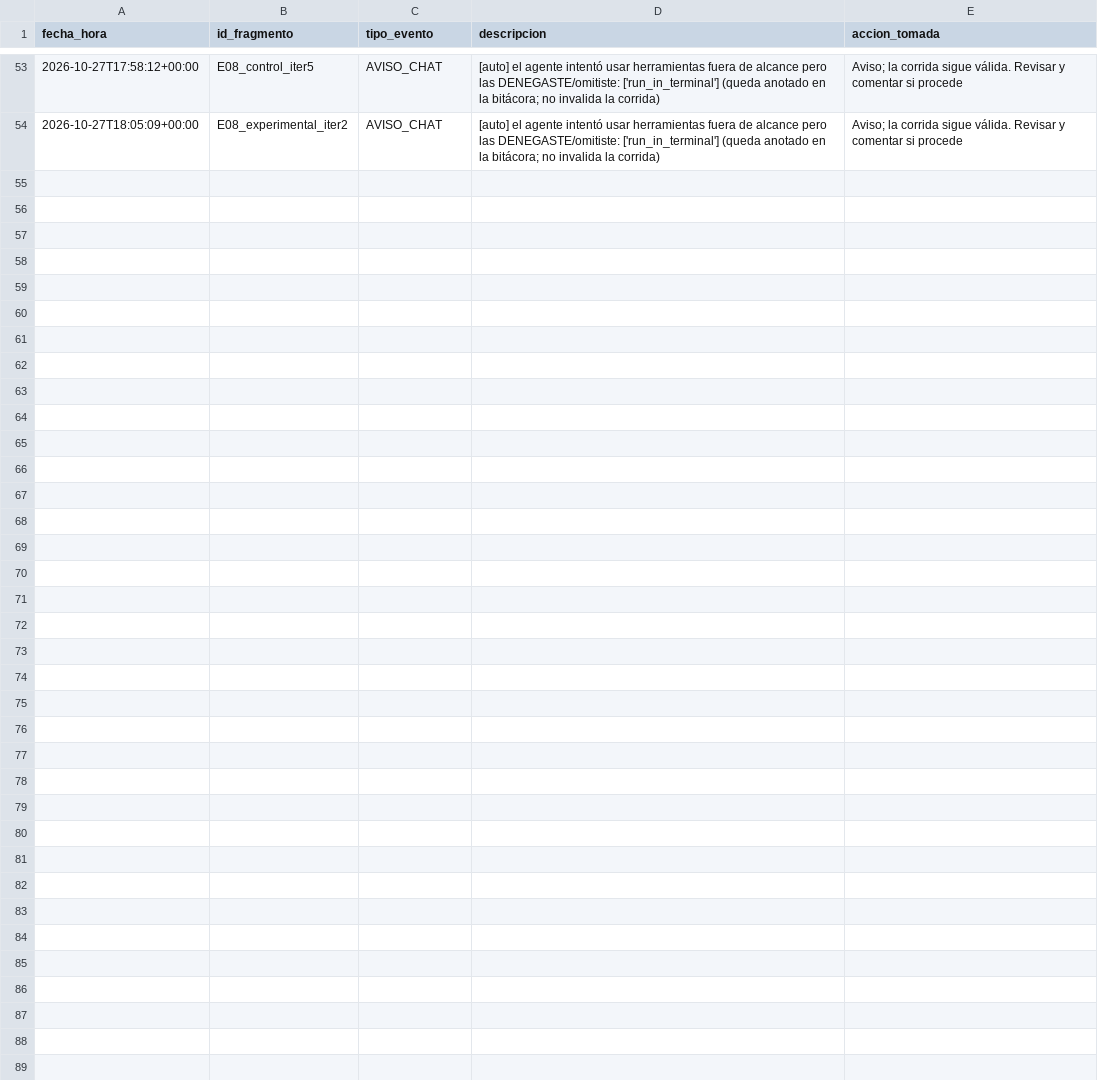
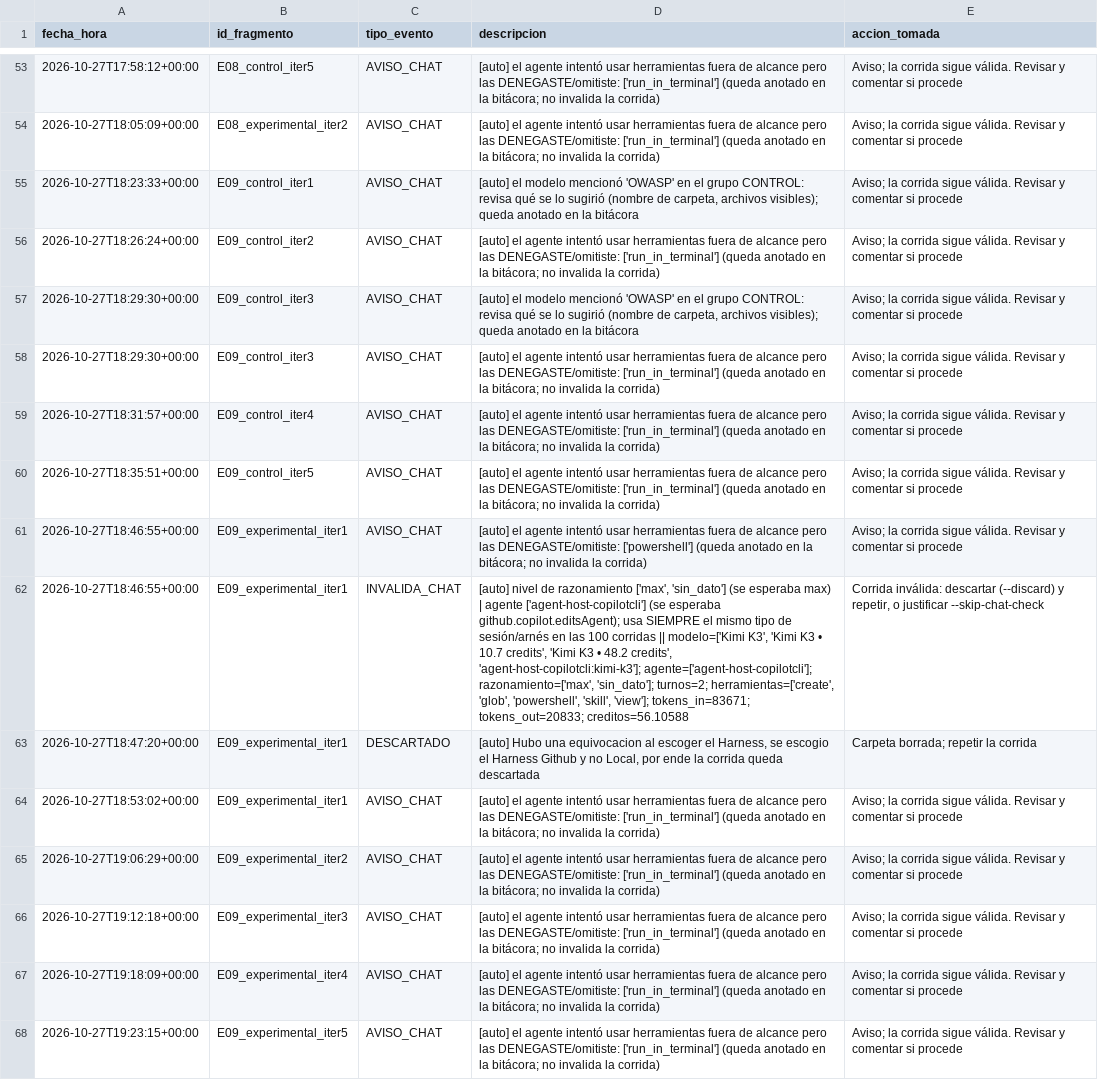
Before and after one commit to Over1185/kimi-k3-owasp-context-injection, a CSV file: data/bitacora.csv, drawn as a sheet; only a part is shown, gaps mark what is left out; the diff names each change by its address in the sheet, - before the commit and + after, or states it on an @@ line.

Commit message:
chore: Corrida de 5 iteraciones del Escenario 9, grupo de control y experimental, completado

```diff
--- a/data/bitacora.csv
+++ b/data/bitacora.csv
+row 55: 2026-10-27T18:23:33+00:00 | E09_control_iter1 | AVISO_CHAT | [auto] el modelo mencionó 'OWASP' en el grupo CONTROL: revisa qué se lo sugirió (nombre de carpeta, archivos visibles); queda anotado en la bitácora | Aviso; la corrida sigue válida. Revisar y comentar si procede
+row 56: 2026-10-27T18:26:24+00:00 | E09_control_iter2 | AVISO_CHAT | [auto] el agente intentó usar herramientas fuera de alcance pero las DENEGASTE/omitiste: ['run_in_terminal'] (queda anotado en la bitácora; no invalida la corrida) | Aviso; la corrida sigue válida. Revisar y comentar si procede
+row 57: 2026-10-27T18:29:30+00:00 | E09_control_iter3 | AVISO_CHAT | [auto] el modelo mencionó 'OWASP' en el grupo CONTROL: revisa qué se lo sugirió (nombre de carpeta, archivos visibles); queda anotado en la bitácora | Aviso; la corrida sigue válida. Revisar y comentar si procede
+row 58: 2026-10-27T18:29:30+00:00 | E09_control_iter3 | AVISO_CHAT | [auto] el agente intentó usar herramientas fuera de alcance pero las DENEGASTE/omitiste: ['run_in_terminal'] (queda anotado en la bitácora; no invalida la corrida) | Aviso; la corrida sigue válida. Revisar y comentar si procede
+row 59: 2026-10-27T18:31:57+00:00 | E09_control_iter4 | AVISO_CHAT | [auto] el agente intentó usar herramientas fuera de alcance pero las DENEGASTE/omitiste: ['run_in_terminal'] (queda anotado en la bitácora; no invalida la corrida) | Aviso; la corrida sigue válida. Revisar y comentar si procede
+row 60: 2026-10-27T18:35:51+00:00 | E09_control_iter5 | AVISO_CHAT | [auto] el agente intentó usar herramientas fuera de alcance pero las DENEGASTE/omitiste: ['run_in_terminal'] (queda anotado en la bitácora; no invalida la corrida) | Aviso; la corrida sigue válida. Revisar y comentar si procede
+row 61: 2026-10-27T18:46:55+00:00 | E09_experimental_iter1 | AVISO_CHAT | [auto] el agente intentó usar herramientas fuera de alcance pero las DENEGASTE/omitiste: ['powershell'] (queda anotado en la bitácora; no invalida la corrida) | Aviso; la corrida sigue válida. Revisar y comentar si procede
+row 62: 2026-10-27T18:46:55+00:00 | E09_experimental_iter1 | INVALIDA_CHAT | [auto] nivel de razonamiento ['max', 'sin_dato'] (se esperaba max) | agente ['agent-host-copilotcli'] (se esperaba github.copilot.editsAgent); usa SIEMPRE el mismo tipo de sesión/arnés en las 100 corridas || modelo=['Kimi K3', 'Kimi K3 • 10.7 credits', 'Kimi K3 • 48.2 credits', 'agent-host-copilotcli:kimi-k3']; agente=['agent-host-copilotcli']; razonamiento=['max', 'sin_dato']; turnos=2; herramientas=['create', 'glob', 'powershell', 'skill', 'view']; tokens_in=83671; tokens_out=20833; creditos=56.10588 | Corrida inválida: descartar (--discard) y repetir, o justificar --skip-chat-check
+row 63: 2026-10-27T18:47:20+00:00 | E09_experimental_iter1 | DESCARTADO | [auto] Hubo una equivocacion al escoger el Harness, se escogio el Harness Github y no Local, por ende la corrida queda descartada | Carpeta borrada; repetir la corrida
+row 64: 2026-10-27T18:53:02+00:00 | E09_experimental_iter1 | AVISO_CHAT | [auto] el agente intentó usar herramientas fuera de alcance pero las DENEGASTE/omitiste: ['run_in_terminal'] (queda anotado en la bitácora; no invalida la corrida) | Aviso; la corrida sigue válida. Revisar y comentar si procede
+row 65: 2026-10-27T19:06:29+00:00 | E09_experimental_iter2 | AVISO_CHAT | [auto] el agente intentó usar herramientas fuera de alcance pero las DENEGASTE/omitiste: ['run_in_terminal'] (queda anotado en la bitácora; no invalida la corrida) | Aviso; la corrida sigue válida. Revisar y comentar si procede
+row 66: 2026-10-27T19:12:18+00:00 | E09_experimental_iter3 | AVISO_CHAT | [auto] el agente intentó usar herramientas fuera de alcance pero las DENEGASTE/omitiste: ['run_in_terminal'] (queda anotado en la bitácora; no invalida la corrida) | Aviso; la corrida sigue válida. Revisar y comentar si procede
+row 67: 2026-10-27T19:18:09+00:00 | E09_experimental_iter4 | AVISO_CHAT | [auto] el agente intentó usar herramientas fuera de alcance pero las DENEGASTE/omitiste: ['run_in_terminal'] (queda anotado en la bitácora; no invalida la corrida) | Aviso; la corrida sigue válida. Revisar y comentar si procede
+row 68: 2026-10-27T19:23:15+00:00 | E09_experimental_iter5 | AVISO_CHAT | [auto] el agente intentó usar herramientas fuera de alcance pero las DENEGASTE/omitiste: ['run_in_terminal'] (queda anotado en la bitácora; no invalida la corrida) | Aviso; la corrida sigue válida. Revisar y comentar si procede
```
Also changed, not shown: 21 other files.
